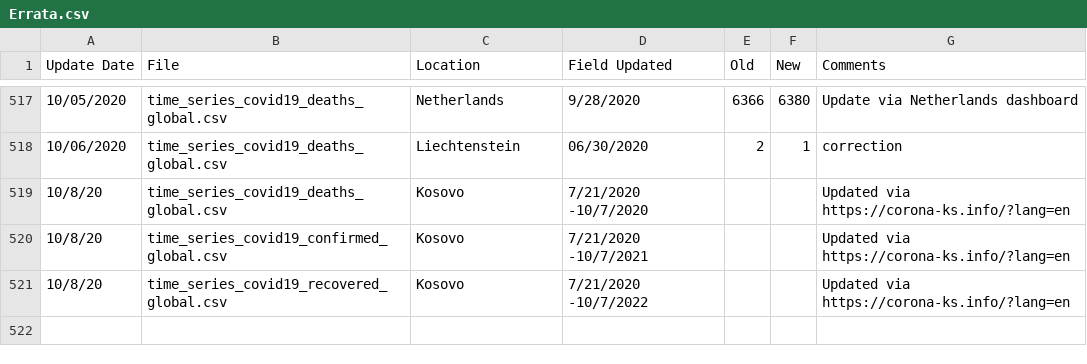
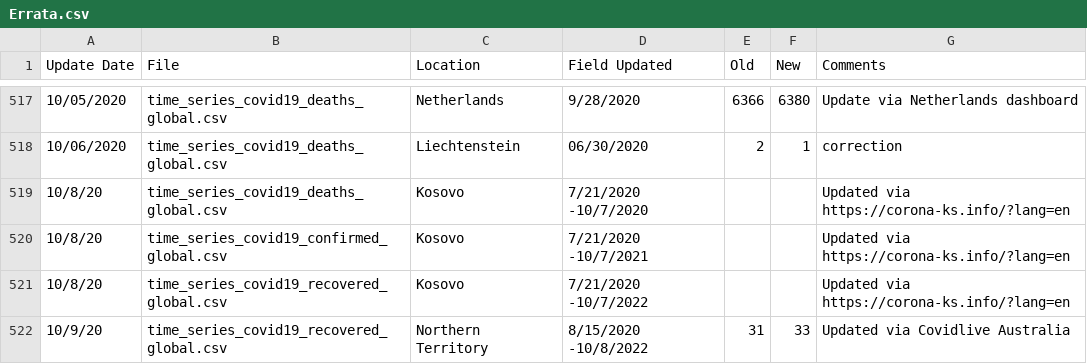
Before and after one commit to ClaudeCoulombe/evolution_COVID19, a CSV file: DATA/csse_covid_19_time_series/Errata.csv, drawn as a sheet; only a part is shown, gaps mark what is left out.

```diff
--- a/DATA/csse_covid_19_time_series/Errata.csv
+++ b/DATA/csse_covid_19_time_series/Errata.csv
@@ -521 +521,2 @@ Update Date,File,Location,Field Updated,Old,New,Comments
 10/8/20,time_series_covid19_recovered_global.csv,Kosovo,7/21/2020 -10/7/2022,,,Updated via https://corona-ks.info/?lang=en
+10/9/20,time_series_covid19_recovered_global.csv,Northern Territory,8/15/2020 -10/8/2022,31,33,Updated via Covidlive Australia
```
Also changed, not shown: DATA/csse_covid_19_time_series/time_series_covid19_confirmed_global.csv, DATA/csse_covid_19_time_series/time_series_covid19_deaths_global.csv, 8 other files.
